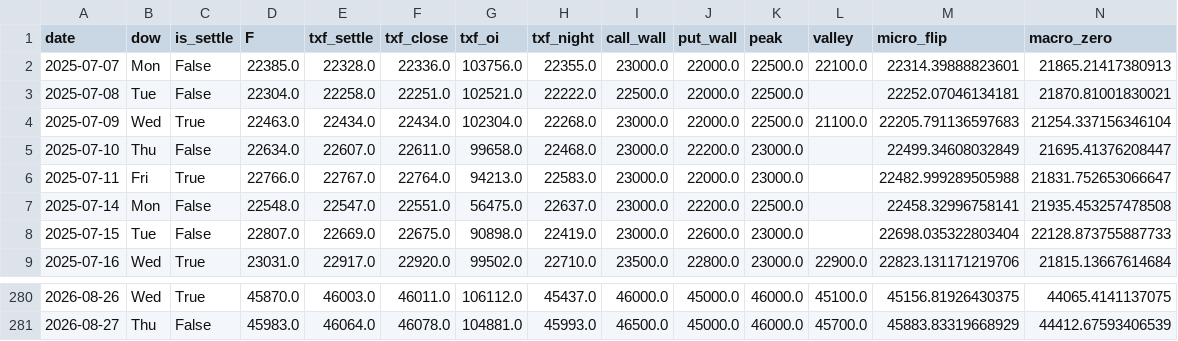
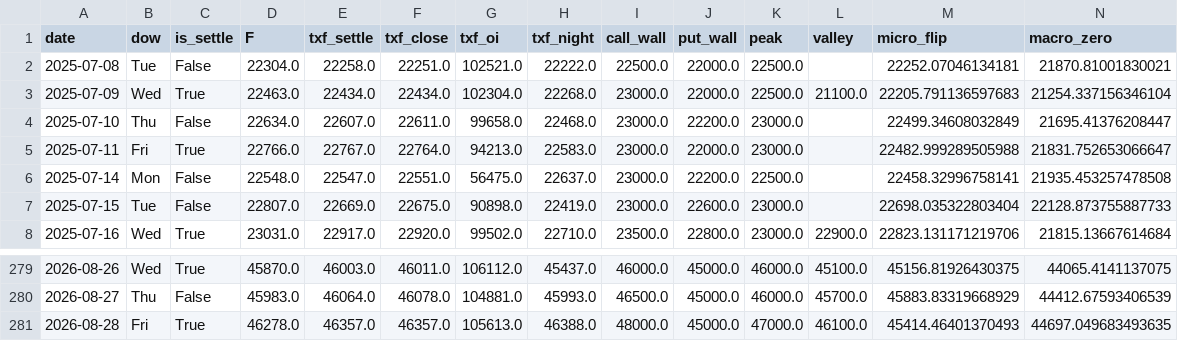
Before and after one commit to wesley314789/tw-momentum, a CSV file: data/gex_history.csv, drawn as a sheet; only a part is shown, gaps mark what is left out; removed rows and columns are numbered as before the commit, all else as after; rows hold the shown columns only; the diff names each change by its address in the sheet, - before the commit and + after, or states it on an @@ line.

```diff
--- a/data/gex_history.csv
+++ b/data/gex_history.csv
-row 2: 2025-07-07 | Mon | False | 22385.0 | 22328.0 | 22336.0 | 103756.0 | 22355.0 | 23000.0 | 22000.0 | 22500.0 | 22100.0 | 22314.39888823601 | 21865.21417380913
+row 281: 2026-08-28 | Fri | True | 46278.0 | 46357.0 | 46357.0 | 105613.0 | 46388.0 | 48000.0 | 45000.0 | 47000.0 | 46100.0 | 45414.46401370493 | 44697.049683493635
```
Also changed, not shown: data/breadth.csv, data/shares.csv, 5 other files.
